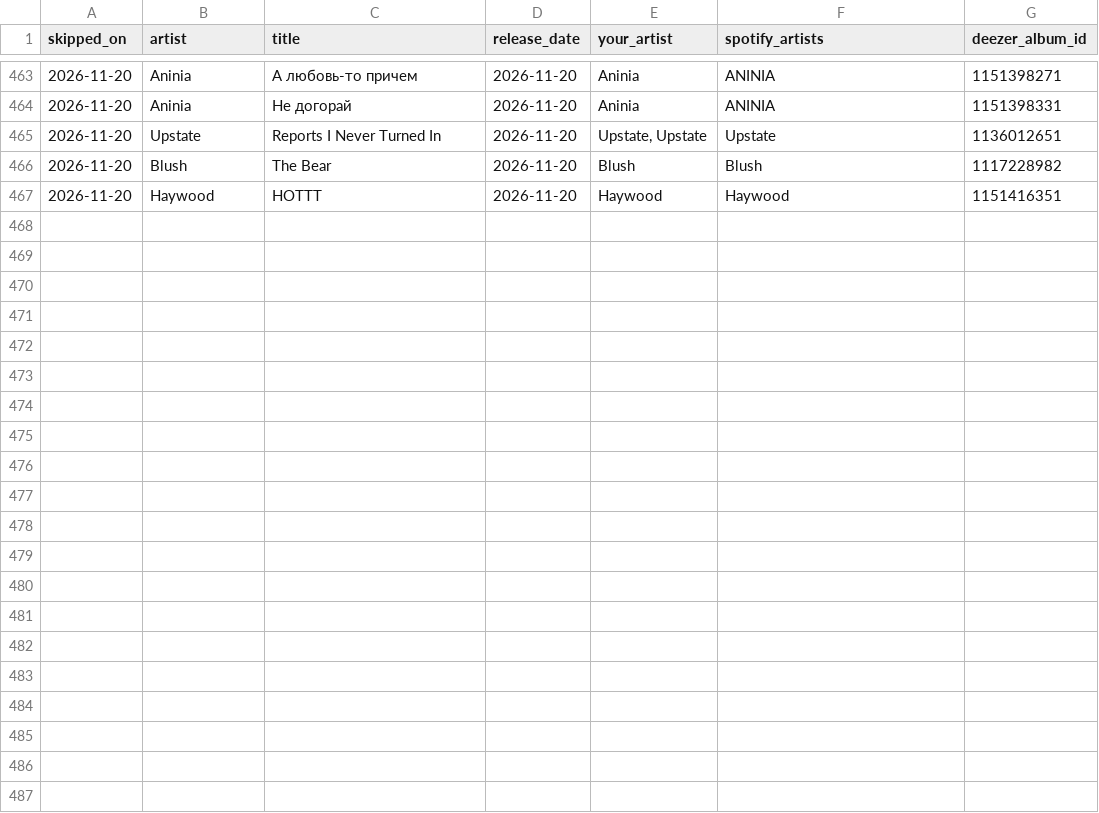
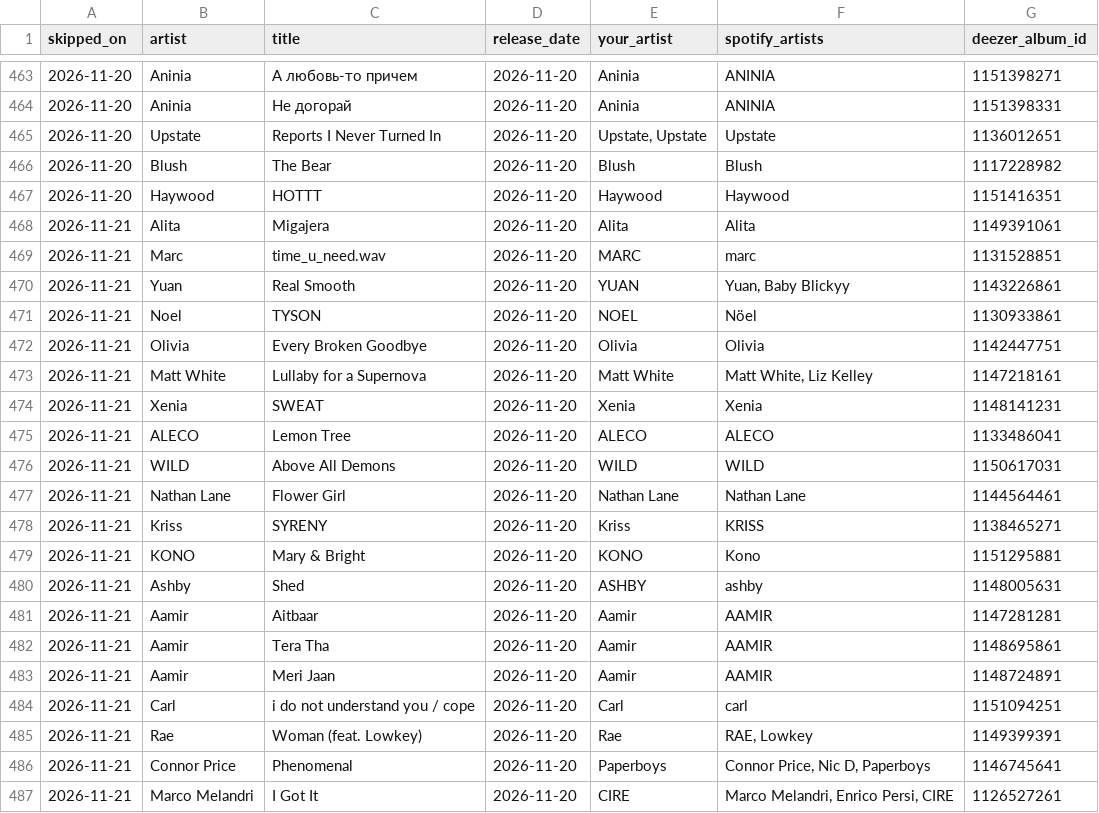
Before and after one commit to lzapffe/new-realeases-playlist, a CSV file: state/skipped_releases.csv, drawn as a sheet; only a part is shown, gaps mark what is left out.

```diff
--- a/state/skipped_releases.csv
+++ b/state/skipped_releases.csv
@@ -467 +467,21 @@
 "2026-11-20","Haywood","HOTTT","2026-11-20","Haywood","Haywood","1151416351"
+"2026-11-21","Alita","Migajera","2026-11-20","Alita","Alita","1149391061"
+"2026-11-21","Marc","time_u_need.wav","2026-11-20","MARC","marc","1131528851"
+"2026-11-21","Yuan","Real Smooth","2026-11-20","YUAN","Yuan, Baby Blickyy","1143226861"
+"2026-11-21","Noel","TYSON","2026-11-20","NOEL","Nöel","1130933861"
+"2026-11-21","Olivia","Every Broken Goodbye","2026-11-20","Olivia","Olivia","1142447751"
+"2026-11-21","Matt White","Lullaby for a Supernova","2026-11-20","Matt White","Matt White, Liz Kelley","1147218161"
+"2026-11-21","Xenia","SWEAT","2026-11-20","Xenia","Xenia","1148141231"
+"2026-11-21","ALECO","Lemon Tree","2026-11-20","ALECO","ALECO","1133486041"
+"2026-11-21","WILD","Above All Demons","2026-11-20","WILD","WILD","1150617031"
+"2026-11-21","Nathan Lane","Flower Girl","2026-11-20","Nathan Lane","Nathan Lane","1144564461"
+"2026-11-21","Kriss","SYRENY","2026-11-20","Kriss","KRISS","1138465271"
+"2026-11-21","KONO","Mary & Bright","2026-11-20","KONO","Kono","1151295881"
+"2026-11-21","Ashby","Shed","2026-11-20","ASHBY","ashby","1148005631"
+"2026-11-21","Aamir","Aitbaar","2026-11-20","Aamir","AAMIR","1147281281"
+"2026-11-21","Aamir","Tera Tha","2026-11-20","Aamir","AAMIR","1148695861"
+"2026-11-21","Aamir","Meri Jaan","2026-11-20","Aamir","AAMIR","1148724891"
+"2026-11-21","Carl","i do not understand you / cope","2026-11-20","Carl","carl","1151094251"
+"2026-11-21","Rae","Woman (feat. Lowkey)","2026-11-20","Rae","RAE, Lowkey","1149399391"
+"2026-11-21","Connor Price","Phenomenal","2026-11-20","Paperboys","Connor Price, Nic D, Paperboys","1146745641"
+"2026-11-21","Marco Melandri","I Got It","2026-11-20","CIRE","Marco Melandri, Enrico Persi, CIRE","1126527261"
```
Also changed, not shown: state/artists.csv, state/seen_releases.csv, 3 other files.
